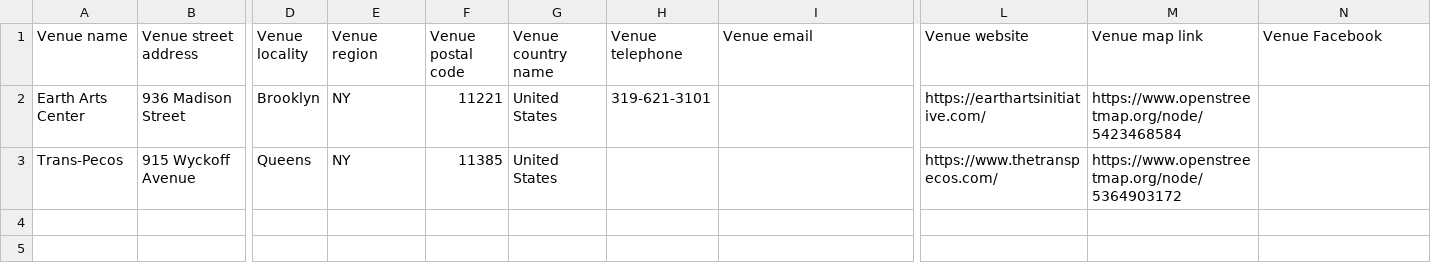
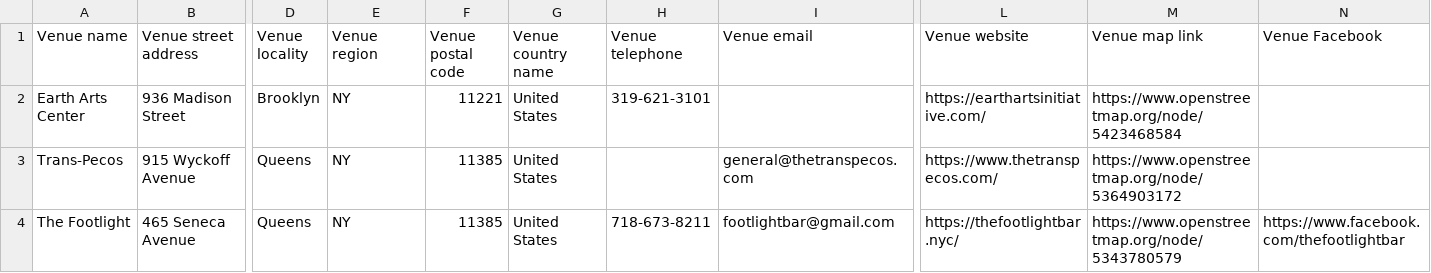
Before and after one commit to meitar/diy-healers-flea, a CSV file: _data/venues.csv, drawn as a sheet; only a part is shown, gaps mark what is left out; rows hold the shown columns only; the diff names each change by its address in the sheet, - before the commit and + after, or states it on an @@ line.

Commit message:
Confirm date and time of next event, add The Footlight venue.

```diff
--- a/_data/venues.csv
+++ b/_data/venues.csv
-I3 (Venue email): (empty)
+I3 (Venue email): general@thetranspecos.com
+row 4: The Footlight | 465 Seneca Avenue | Queens | NY | 11385 | United States | 718-673-8211 | footlightbar@gmail.com | https://thefootlightbar.nyc/ | https://www.openstreetmap.org/node/5343780579 | https://www.facebook.com/thefootlightbar
```
Also changed, not shown: _data/venue_images.csv, 3 other files.
